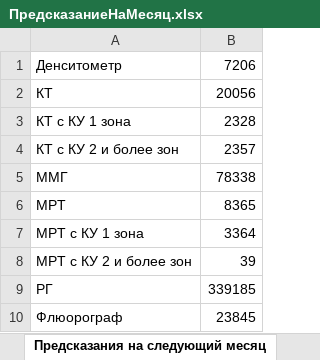
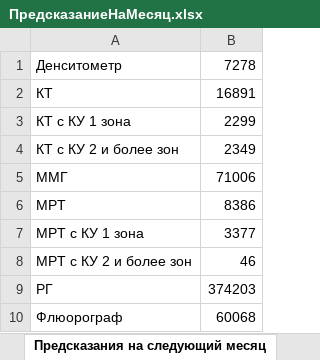
Before and after one commit to LLSnL/doctors_schedule, an Excel workbook: ПредсказаниеНаМесяц.xlsx, sheet Предсказания на следующий месяц, drawn as a sheet; values as stored, in another font and other column widths than the file's, no borders; the diff names each change by its address in the sheet, - before the commit and + after, or states it on an @@ line.

Commit message:
изменения

```diff
--- a/ПредсказаниеНаМесяц.xlsx (sheet Предсказания на следующий месяц)
+++ b/ПредсказаниеНаМесяц.xlsx (sheet Предсказания на следующий месяц)
-B1: 7206
+B1: 7278
-B2: 20056
+B2: 16891
-B3: 2328
+B3: 2299
-B4: 2357
+B4: 2349
-B5: 78338
+B5: 71006
-B6: 8365
+B6: 8386
-B7: 3364
+B7: 3377
-B8: 39
+B8: 46
-B9: 339185
+B9: 374203
-B10: 23845
+B10: 60068
```
